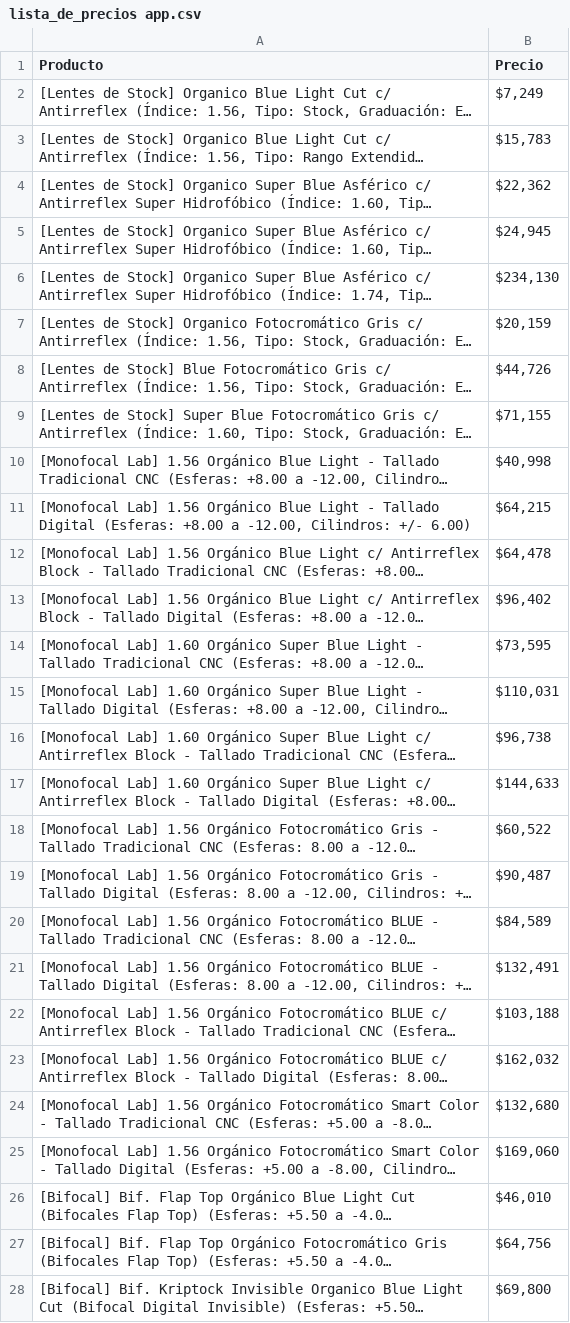
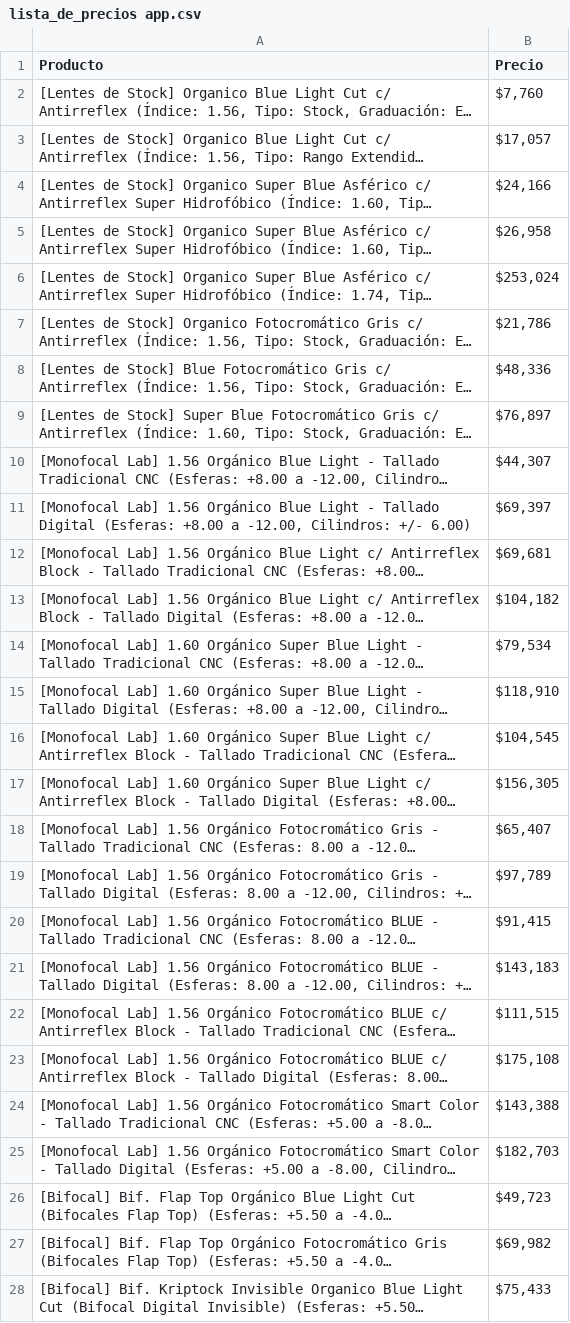
Before and after one commit to jeredonato07-dot/soluciones-opticas, a CSV file: lista_de_precios app.csv, drawn as a sheet; only a part is shown; long unchanged cells end in …; the diff covers the shown part only; the diff names each change by its address in the sheet, - before the commit and + after, or states it on an @@ line.

Commit message:
feat: update November 2026 price list and sync Organico Lab Bco con coloracion (,430)

```diff
--- a/lista_de_precios app.csv
+++ b/lista_de_precios app.csv
-B2 (Precio): $7,249
+B2 (Precio): $7,760
-B3 (Precio): $15,783
+B3 (Precio): $17,057
-B4 (Precio): $22,362
+B4 (Precio): $24,166
-B5 (Precio): $24,945
+B5 (Precio): $26,958
-B6 (Precio): $234,130
+B6 (Precio): $253,024
-B7 (Precio): $20,159
+B7 (Precio): $21,786
-B8 (Precio): $44,726
+B8 (Precio): $48,336
-B9 (Precio): $71,155
+B9 (Precio): $76,897
-B10 (Precio): $40,998
+B10 (Precio): $44,307
-B11 (Precio): $64,215
+B11 (Precio): $69,397
-B12 (Precio): $64,478
+B12 (Precio): $69,681
-B13 (Precio): $96,402
+B13 (Precio): $104,182
-B14 (Precio): $73,595
+B14 (Precio): $79,534
-B15 (Precio): $110,031
+B15 (Precio): $118,910
-B16 (Precio): $96,738
+B16 (Precio): $104,545
-B17 (Precio): $144,633
+B17 (Precio): $156,305
-B18 (Precio): $60,522
+B18 (Precio): $65,407
-B19 (Precio): $90,487
+B19 (Precio): $97,789
-B20 (Precio): $84,589
+B20 (Precio): $91,415
-B21 (Precio): $132,491
+B21 (Precio): $143,183
-B22 (Precio): $103,188
+B22 (Precio): $111,515
-B23 (Precio): $162,032
+B23 (Precio): $175,108
-B24 (Precio): $132,680
+B24 (Precio): $143,388
-B25 (Precio): $169,060
+B25 (Precio): $182,703
-B26 (Precio): $46,010
+B26 (Precio): $49,723
-B27 (Precio): $64,756
+B27 (Precio): $69,982
-B28 (Precio): $69,800
+B28 (Precio): $75,433
```
Also changed, not shown: 53 edited cells elsewhere in this file, 15 other files.
